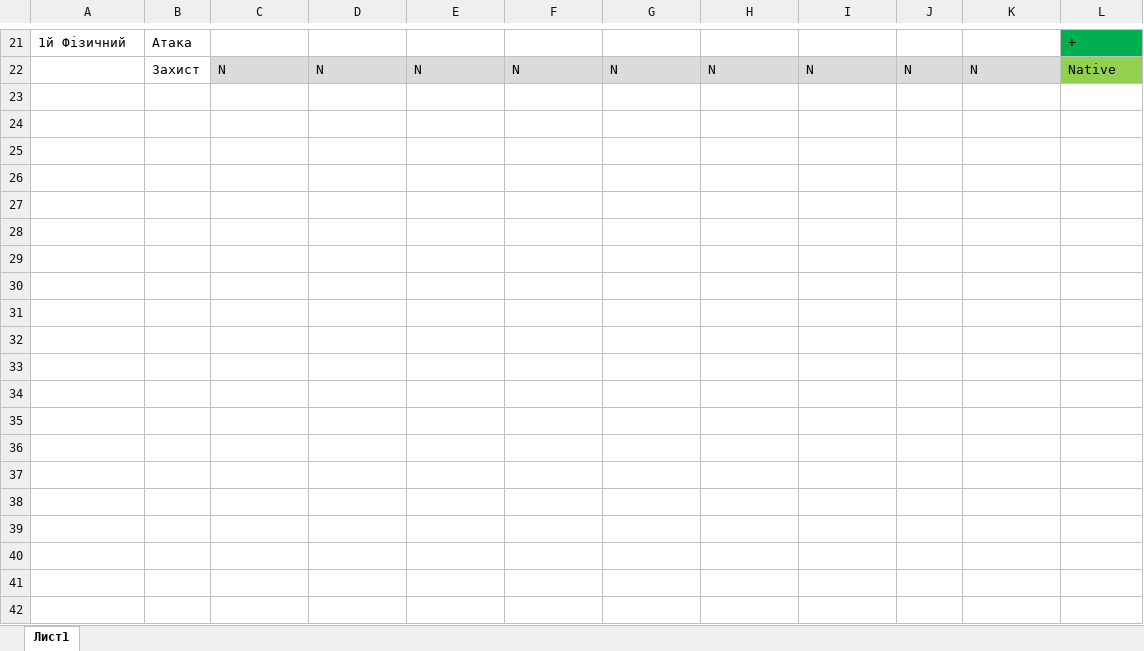
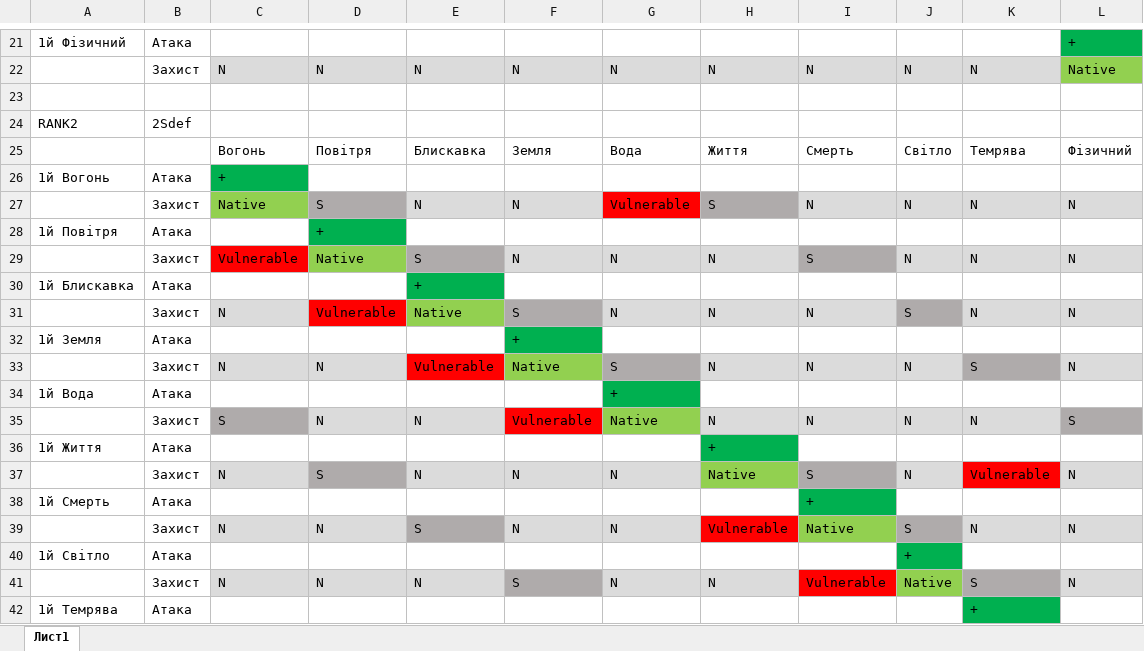
Before and after one commit to Sanchoserik/Adventure, an Excel workbook: Bestiary.xlsx, sheet Лист1, drawn as a sheet; only a part is shown, gaps mark what is left out; values as stored, in another font and other column widths than the file's, no borders; the diff covers the shown part only; the diff names each change by its address in the sheet, - before the commit and + after, or states it on an @@ line.

Commit message:
v0.3.0a2
- added monster classes
- more monsters in bestiary

```diff
--- a/Bestiary.xlsx (sheet Лист1)
+++ b/Bestiary.xlsx (sheet Лист1)
+row 23: (empty)
+row 24: RANK2 | 2Sdef
+row 25:  |  | Вогонь | Повітря | Блискавка | Земля | Вода | Життя | Смерть | Світло | Темрява | Фізичний
+row 26: 1й Вогонь | Атака | +
+row 27:  | Захист | Native | S | N | N | Vulnerable | S | N | N | N | N
+row 28: 1й Повітря | Атака |  | +
+row 29:  | Захист | Vulnerable | Native | S | N | N | N | S | N | N | N
+row 30: 1й Блискавка | Атака |  |  | +
+row 31:  | Захист | N | Vulnerable | Native | S | N | N | N | S | N | N
+row 32: 1й Земля | Атака |  |  |  | +
+row 33:  | Захист | N | N | Vulnerable | Native | S | N | N | N | S | N
+row 34: 1й Вода | Атака |  |  |  |  | +
+row 35:  | Захист | S | N | N | Vulnerable | Native | N | N | N | N | S
+row 36: 1й Життя | Атака |  |  |  |  |  | +
+row 37:  | Захист | N | S | N | N | N | Native | S | N | Vulnerable | N
+row 38: 1й Смерть | Атака |  |  |  |  |  |  | +
+row 39:  | Захист | N | N | S | N | N | Vulnerable | Native | S | N | N
+row 40: 1й Світло | Атака |  |  |  |  |  |  |  | +
+row 41:  | Захист | N | N | N | S | N | N | Vulnerable | Native | S | N
+row 42: 1й Темрява | Атака |  |  |  |  |  |  |  |  | +
```
Also changed, not shown: 49 added rows and 1 edited cell elsewhere in this sheet, 12 other files.
